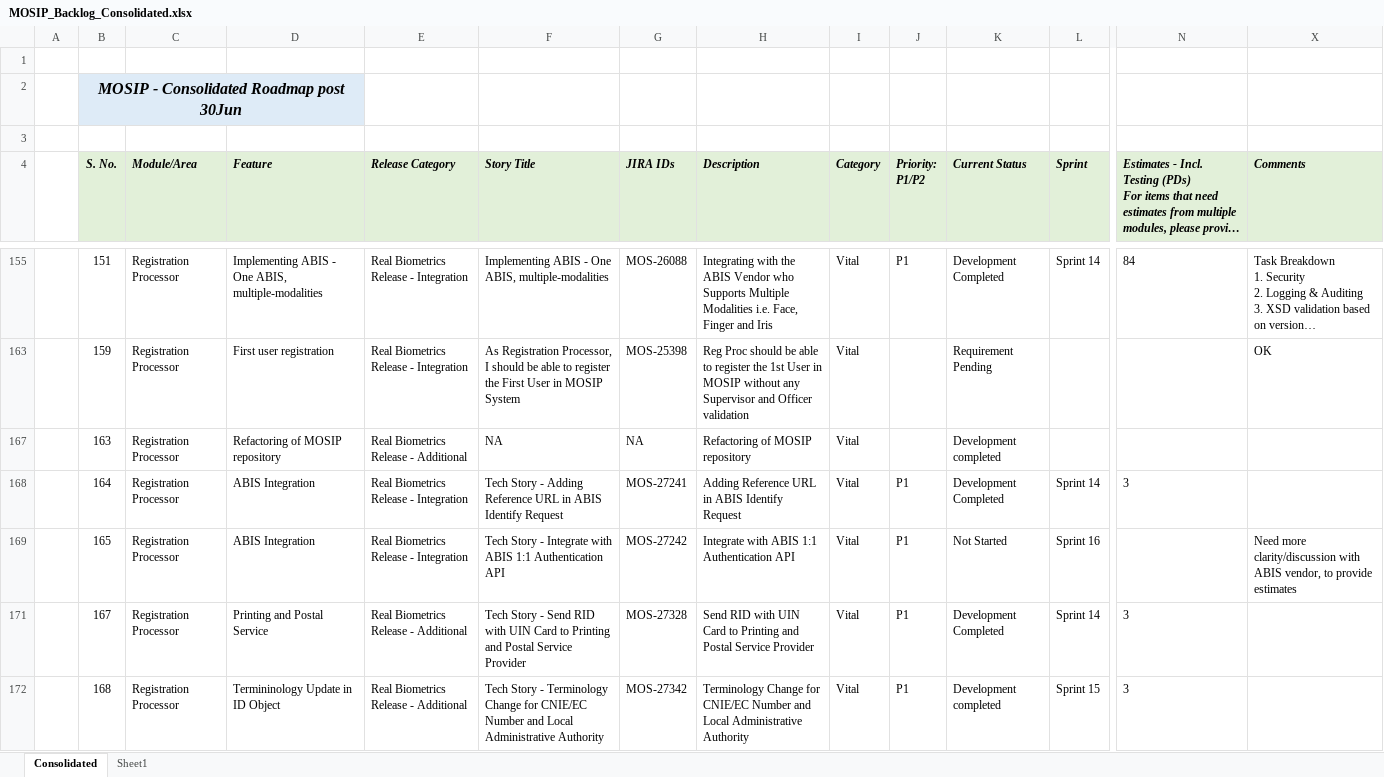
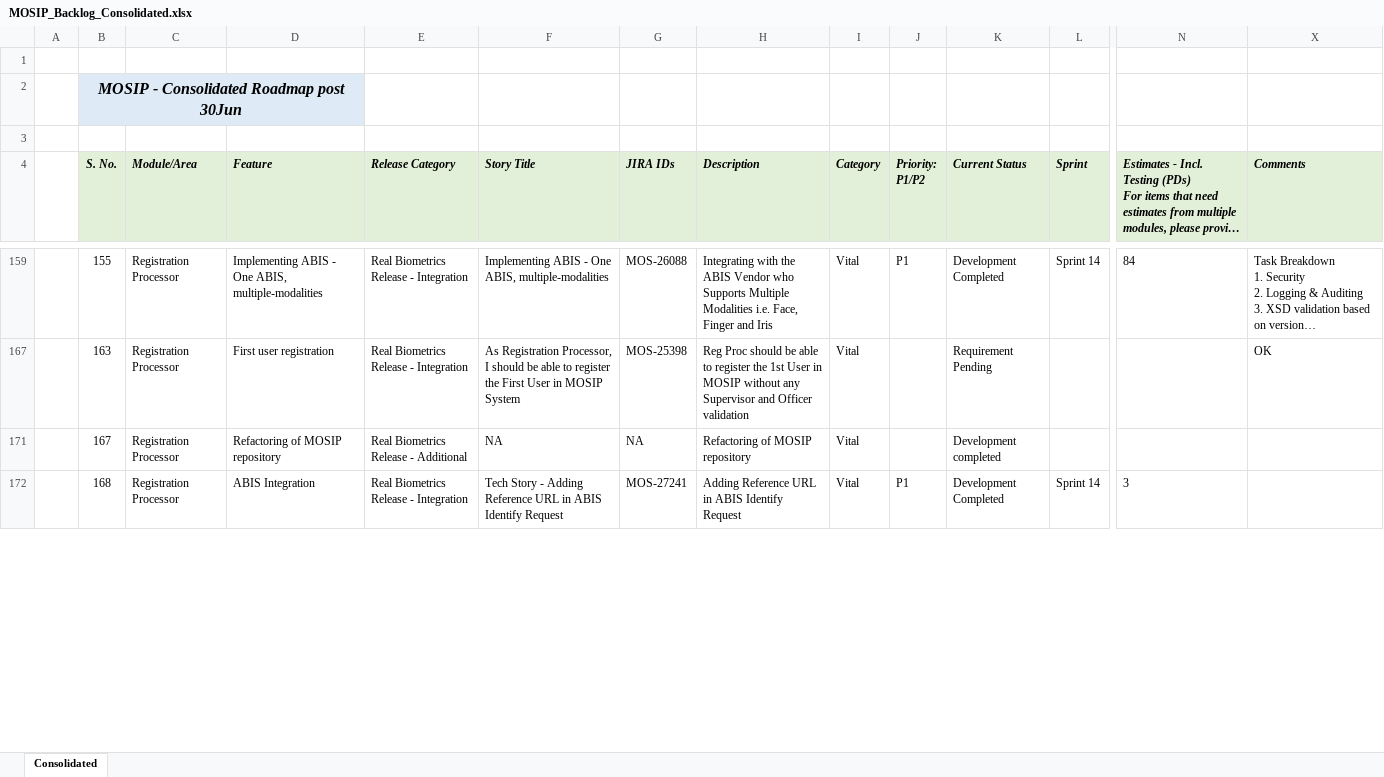
Before and after one commit to ssenmosip/mosip-temp-documentation, an Excel workbook: _files/requirements/MOSIP_Backlog_Consolidated.xlsx, sheet Consolidated, drawn as a sheet; only a part is shown, gaps mark what is left out; long unchanged cells end in …; values as stored, in another font and other column widths than the file's, no borders; removed rows and columns are numbered as before the commit, all else as after; rows hold the shown columns only; the diff covers the shown part only; the diff names each change by its address in the sheet, - before the commit and + after, or states it on an @@ line.

```diff
--- a/_files/requirements/MOSIP_Backlog_Consolidated.xlsx (sheet Consolidated)
+++ b/_files/requirements/MOSIP_Backlog_Consolidated.xlsx (sheet Consolidated)
-sheet tab: Sheet1
-B159 (S. No.): 151
+B159 (S. No.): 155
-row 163:  | 159 | Registration Processor | First user registration | Real Biometrics Release - Integration | As Registration Processor, I should be able to register the First User in MOSIP System | MOS-25398 | Reg Proc should be able to register the 1st User in MOSIP without any Supervisor and Officer validation | Vital |  | Requirement Pending |  |  | OK
-D167 (Feature): Refactoring of MOSIP repository
+D167 (Feature): First user registration
-E167 (Release Category): Real Biometrics Release - Additional
+E167 (Release Category): Real Biometrics Release - Integration
-F167 (Story Title): NA
+F167 (Story Title): As Registration Processor, I should be able to register the First User in MOSIP System
-G167 (JIRA IDs): NA
+G167 (JIRA IDs): MOS-25398
-H167 (Description): Refactoring of MOSIP repository
+H167 (Description): Reg Proc should be able to register the 1st User in MOSIP without any Supervisor and Officer validation
-K167 (Current Status): Development completed
+K167 (Current Status): Requirement Pending
-X167 (Comments): (empty)
+X167 (Comments): OK
-row 168:  | 164 | Registration Processor | ABIS Integration | Real Biometrics Release - Integration | Tech Story - Adding Reference URL in ABIS Identify Request | MOS-27241 | Adding Reference URL in ABIS Identify Request | Vital | P1 | Development Completed | Sprint 14 | 3
-row 169:  | 165 | Registration Processor | ABIS Integration | Real Biometrics Release - Integration | Tech Story - Integrate with ABIS 1:1 Authentication API | MOS-27242 | Integrate with ABIS 1:1 Authentication API | Vital | P1 | Not Started | Sprint 16 |  | Need more clarity/discussion with ABIS vendor, to provide estimates
-D171 (Feature): Printing and Postal Service
+D171 (Feature): Refactoring of MOSIP repository
-F171 (Story Title): Tech Story - Send RID with UIN Card to Printing and Postal Service Provider
+F171 (Story Title): NA
-G171 (JIRA IDs): MOS-27328
+G171 (JIRA IDs): NA
-H171 (Description): Send RID with UIN Card to Printing and Postal Service Provider
+H171 (Description): Refactoring of MOSIP repository
-J171 (Priority: P1/P2): P1
+J171 (Priority: P1/P2): (empty)
-K171 (Current Status): Development Completed
+K171 (Current Status): Development completed
-L171 (Sprint): Sprint 14
+L171 (Sprint): (empty)
-N171: 3
+N171: (empty)
-D172 (Feature): Termininology Update in ID Object
+D172 (Feature): ABIS Integration
-E172 (Release Category): Real Biometrics Release - Additional
+E172 (Release Category): Real Biometrics Release - Integration
-F172 (Story Title): …Story - Terminology Change for CNIE/EC Number and Local Administrative Authority
+F172 (Story Title): …Story - Adding Reference URL in ABIS Identify Request
-G172 (JIRA IDs): MOS-27342
+G172 (JIRA IDs): MOS-27241
-H172 (Description): Terminology Change for CNIE/EC Number and Local Administrative Authority
+H172 (Description): Adding Reference URL in ABIS Identify Request
-K172 (Current Status): Development completed
+K172 (Current Status): Development Completed
-L172 (Sprint): Sprint 15
+L172 (Sprint): Sprint 14
```
Also changed, not shown: 63 added rows, 43 removed rows, 773 edited cells and cell formats elsewhere in this sheet, hidden cells.
